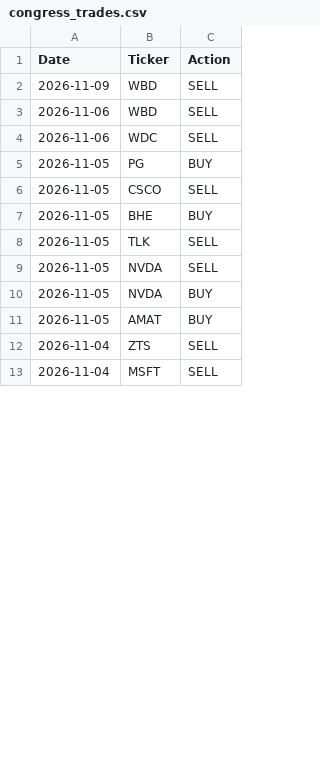
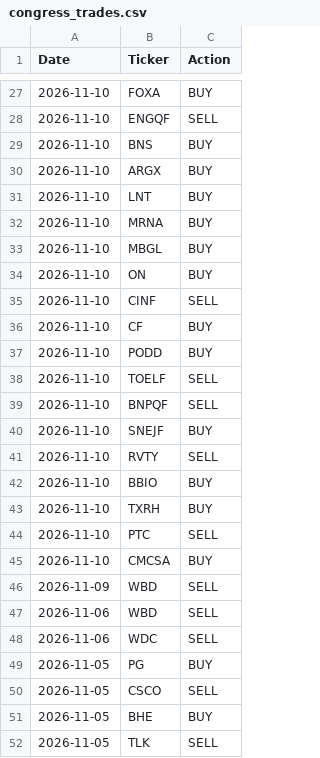
Before and after one commit to henry-gau/quant, a CSV file: congress_trades.csv, drawn as a sheet; only a part is shown, gaps mark what is left out; the shorter side is filled out with more unchanged rows; the diff covers the shown part only.

```diff
--- a/congress_trades.csv
+++ b/congress_trades.csv
@@ -2 +27,20 @@ Date,Ticker,Action
+2026-11-10,FOXA,BUY
+2026-11-10,ENGQF,SELL
+2026-11-10,BNS,BUY
+2026-11-10,ARGX,BUY
+2026-11-10,LNT,BUY
+2026-11-10,MRNA,BUY
+2026-11-10,MBGL,BUY
+2026-11-10,ON,BUY
+2026-11-10,CINF,SELL
+2026-11-10,CF,BUY
+2026-11-10,PODD,BUY
+2026-11-10,TOELF,SELL
+2026-11-10,BNPQF,SELL
+2026-11-10,SNEJF,BUY
+2026-11-10,RVTY,SELL
+2026-11-10,BBIO,BUY
+2026-11-10,TXRH,BUY
+2026-11-10,PTC,SELL
+2026-11-10,CMCSA,BUY
 2026-11-09,WBD,SELL
```
Also changed, not shown: 25 added rows and 60 moved rows elsewhere in this file.
